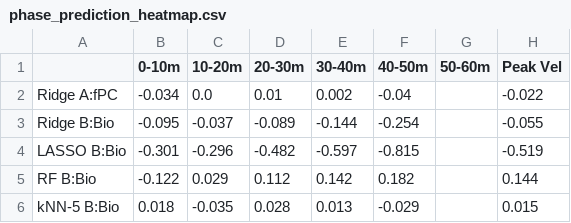
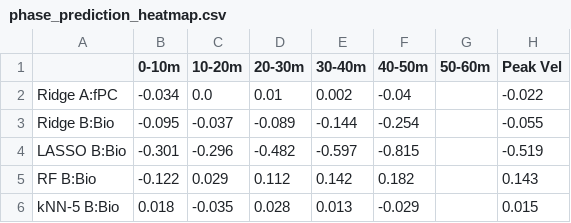
Before and after one commit to shunnchenn/ML-Biomechanics-Comprehensive-Analysis-of-the-60m-Sprint, a CSV file: outputs/data/phase_prediction_heatmap.csv, drawn as a sheet.

Commit message:
Switch to Python 3.12 + ezc3d for real c3d data; remove all fallback patches
- Switched execution kernel from CommandLineTools Python 3.9 to system
  Python 3.12, enabling installation of ezc3d 1.6.3 (no wheel was
  available for Python 3.9)
- Installed full dependency stack in Python 3.12: ezc3d, pandas, scipy,
  scikit-learn, statsmodels, xgboost, shap, tqdm, ipykernel, nbconvert,
  ipywidgets
- Removed all pre-computed data fallback patches from 11 cells (11, 13,
  15, 23, 58, 60, 62, 63, 65, 66, 67) — notebook now runs fully from
  raw c3d files in 60m Data/All Sprint Trials/Sprint Trials in c3d/
- Fixed tqdm import: tqdm.notebook → tqdm.auto for nbconvert compatibility
- Removed stale indented fragments in Cell 67 that caused IndentationError
- End-to-end run 16 completed with 0 errors: 30/31 participants processed
  (SB17 excluded as intended), all figures and CSVs freshly generated
- velocity_curves_by_sex.png: 33 KB → 468 KB (real velocity data)
- split_times.csv, phase_prediction_heatmap.csv, accel_* files all fresh

```diff
--- a/outputs/data/phase_prediction_heatmap.csv
+++ b/outputs/data/phase_prediction_heatmap.csv
@@ -4,3 +4,3 @@ Ridge  B:Bio,-0.095,-0.037,-0.089,-0.144,-0.254,,-0.055
 LASSO  B:Bio,-0.301,-0.296,-0.482,-0.597,-0.815,,-0.519
-RF     B:Bio,-0.122,0.029,0.112,0.142,0.182,,0.144
+RF     B:Bio,-0.122,0.029,0.112,0.142,0.182,,0.143
 kNN-5  B:Bio,0.018,-0.035,0.028,0.013,-0.029,,0.015
```
Also changed, not shown: outputs/data/accel_model_comparison.csv, outputs/data/metadata.csv, 35 other files.
